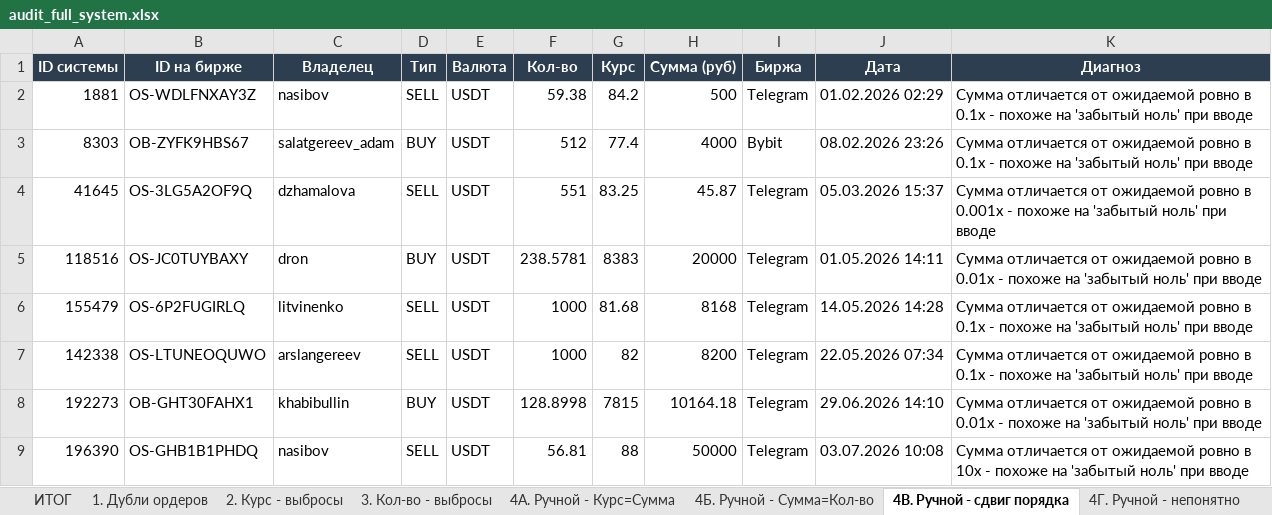
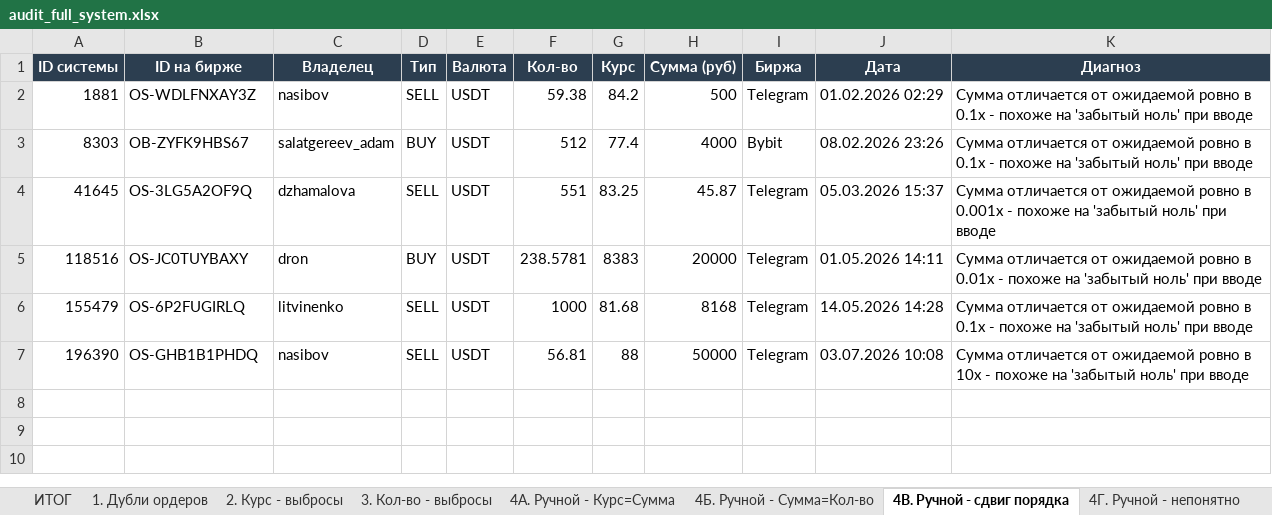
Before and after one commit to ErMe4a/p2p_sys, an Excel workbook: audit_full_system.xlsx, sheet 4В. Ручной - сдвиг порядка, drawn as a sheet; values as stored, in another font and other column widths than the file's, no borders; the diff names each change by its address in the sheet, - before the commit and + after, or states it on an @@ line.

```diff
--- a/audit_full_system.xlsx (sheet 4В. Ручной - сдвиг порядка)
+++ b/audit_full_system.xlsx (sheet 4В. Ручной - сдвиг порядка)
-row 7: 142338 | OS-LTUNEOQUWO | arslangereev | SELL | USDT | 1000 | 82 | 8200 | Telegram | 22.05.2026 07:34 | Сумма отличается от ожидаемой ровно в 0.1x - похоже на 'забытый ноль' при вводе
-row 8: 192273 | OB-GHT30FAHX1 | khabibullin | BUY | USDT | 128.8998 | 7815 | 10164.18 | Telegram | 29.06.2026 14:10 | Сумма отличается от ожидаемой ровно в 0.01x - похоже на 'забытый ноль' при вводе
```
Also changed, not shown: sheet 4Б. Ручной - Сумма=Кол-во, sheet 2. Курс - выбросы, sheet 4А. Ручной - Курс=Сумма, sheet 3. Кол-во - выбросы, sheet 1. Дубли ордеров, sheet ИТОГ, 1 more sheet.
